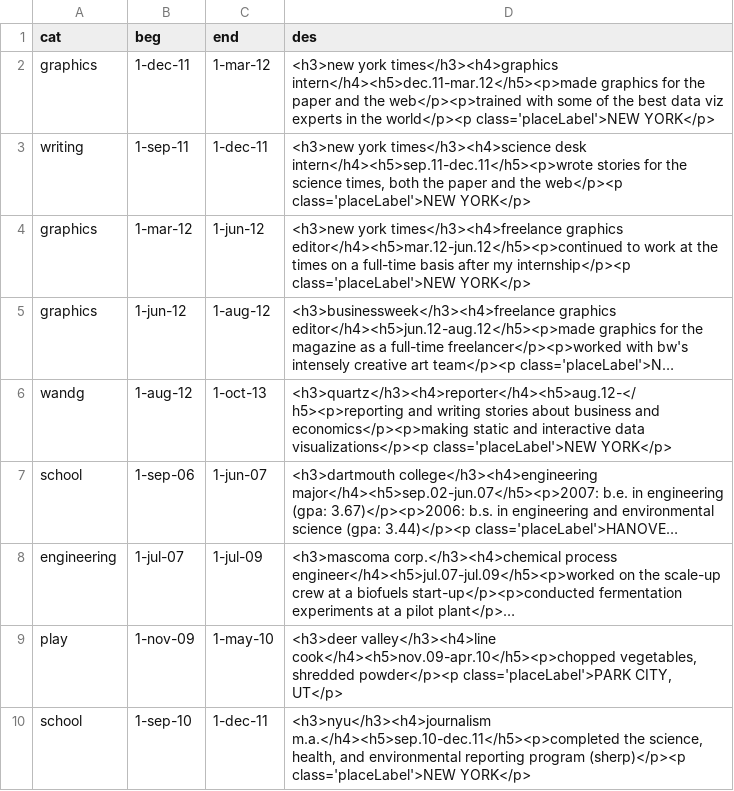
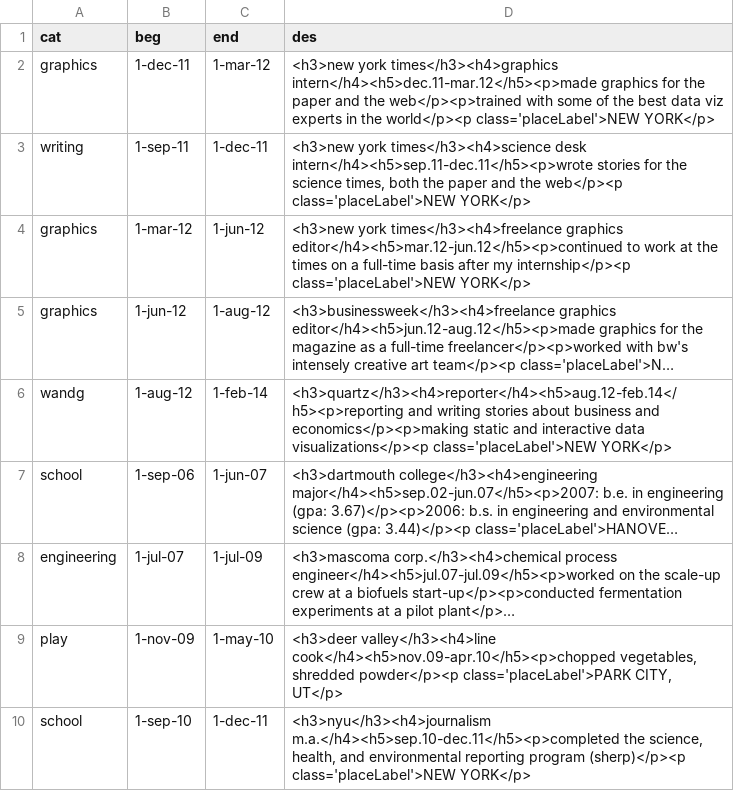
Before and after one commit to ritchieking/ritchieking.github.io, a CSV file: resume/data/timeline.csv, drawn as a sheet; long unchanged cells end in …; the diff names each change by its address in the sheet, - before the commit and + after, or states it on an @@ line.

Commit message:
update timeline data

```diff
--- a/resume/data/timeline.csv
+++ b/resume/data/timeline.csv
-C6 (end): 1-oct-13
+C6 (end): 1-feb-14
-D6 (des): <h3>quartz</h3><h4>reporter</h4><h5>aug.12-</h5><p>reporting and writing…
+D6 (des): <h3>quartz</h3><h4>reporter</h4><h5>aug.12-feb.14</h5><p>reporting and writing…
```
